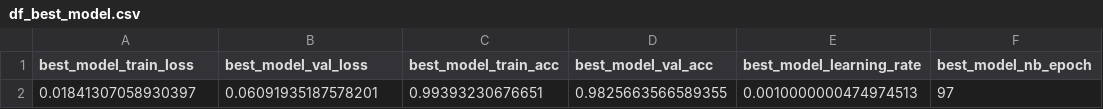
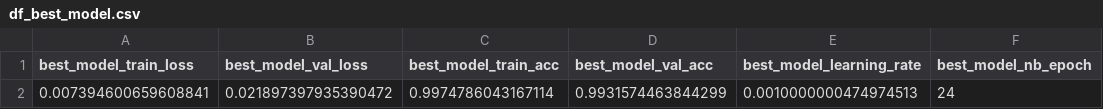
Before and after one commit to fazildgr8/wrist_control_CNN_AWEAR, a CSV file: df_best_model.csv, drawn as a sheet.

```diff
--- a/df_best_model.csv
+++ b/df_best_model.csv
@@ -1,2 +1,2 @@
 best_model_train_loss,best_model_val_loss,best_model_train_acc,best_model_val_acc,best_model_learning_rate,best_model_nb_epoch
-0.01841307058930397,0.06091935187578201,0.99393230676651,0.9825663566589355,0.0010000000474974513,97
+0.007394600659608841,0.021897397935390472,0.9974786043167114,0.9931574463844299,0.0010000000474974513,24
```
Also changed, not shown: 29 other files.
